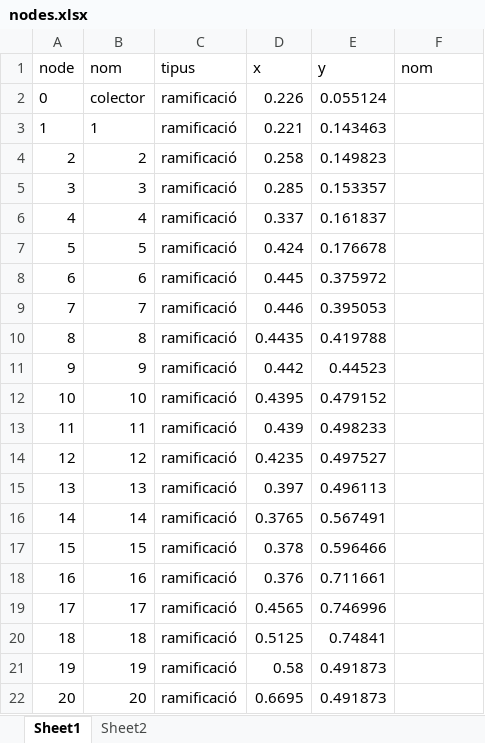
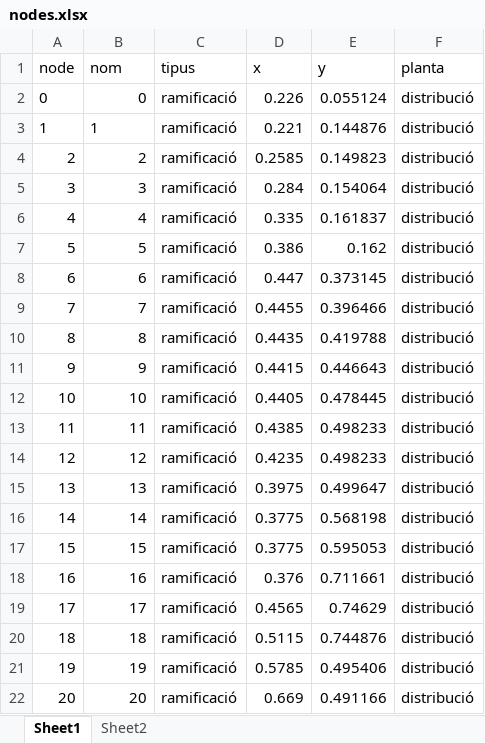
Before and after one commit to LeoDaVinci16/sxs, an Excel workbook: data/network/nodes.xlsx, sheet Sheet1, drawn as a sheet; only a part is shown; values as stored, in another font and other column widths than the file's, no borders; the diff covers the shown part only; the diff names each change by its address in the sheet, - before the commit and + after, or states it on an @@ line.

```diff
--- a/data/network/nodes.xlsx (sheet Sheet1)
+++ b/data/network/nodes.xlsx (sheet Sheet1)
-F1: nom
+F1: planta
-B2 (nom): colector
+B2 (nom): 0
-F2:F22 (planta): (empty)
+F2:F22 (planta): distribució
-E3 (y): 0.143463
+E3 (y): 0.144876
-D4 (x): 0.258
+D4 (x): 0.2585
-D5 (x): 0.285
+D5 (x): 0.284
-E5 (y): 0.153357
+E5 (y): 0.154064
-D6 (x): 0.337
+D6 (x): 0.335
-D7 (x): 0.424
+D7 (x): 0.386
-E7 (y): 0.176678
+E7 (y): 0.162
-D8 (x): 0.445
+D8 (x): 0.447
-E8 (y): 0.375972
+E8 (y): 0.373145
-D9 (x): 0.446
+D9 (x): 0.4455
-E9 (y): 0.395053
+E9 (y): 0.396466
-D11 (x): 0.442
+D11 (x): 0.4415
-E11 (y): 0.44523
+E11 (y): 0.446643
-D12 (x): 0.4395
+D12 (x): 0.4405
-E12 (y): 0.479152
+E12 (y): 0.478445
-D13 (x): 0.439
+D13 (x): 0.4385
-E14 (y): 0.497527
+E14 (y): 0.498233
-D15 (x): 0.397
+D15 (x): 0.3975
-E15 (y): 0.496113
+E15 (y): 0.499647
-D16 (x): 0.3765
+D16 (x): 0.3775
-E16 (y): 0.567491
+E16 (y): 0.568198
-D17 (x): 0.378
+D17 (x): 0.3775
-E17 (y): 0.596466
+E17 (y): 0.595053
-E19 (y): 0.746996
+E19 (y): 0.74629
-D20 (x): 0.5125
+D20 (x): 0.5115
-E20 (y): 0.74841
+E20 (y): 0.744876
-D21 (x): 0.58
+D21 (x): 0.5785
-E21 (y): 0.491873
+E21 (y): 0.495406
-D22 (x): 0.6695
+D22 (x): 0.669
-E22 (y): 0.491873
+E22 (y): 0.491166
```
Also changed, not shown: 11 added rows, 2 removed rows and 159 edited cells elsewhere in this sheet, formulas that keep their value, data/network/edges.xlsx, 11 other files.
